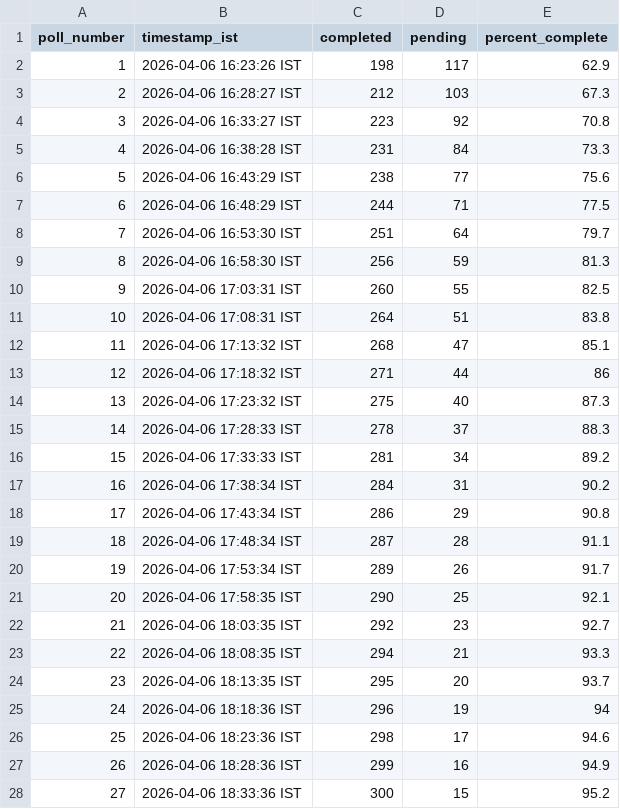
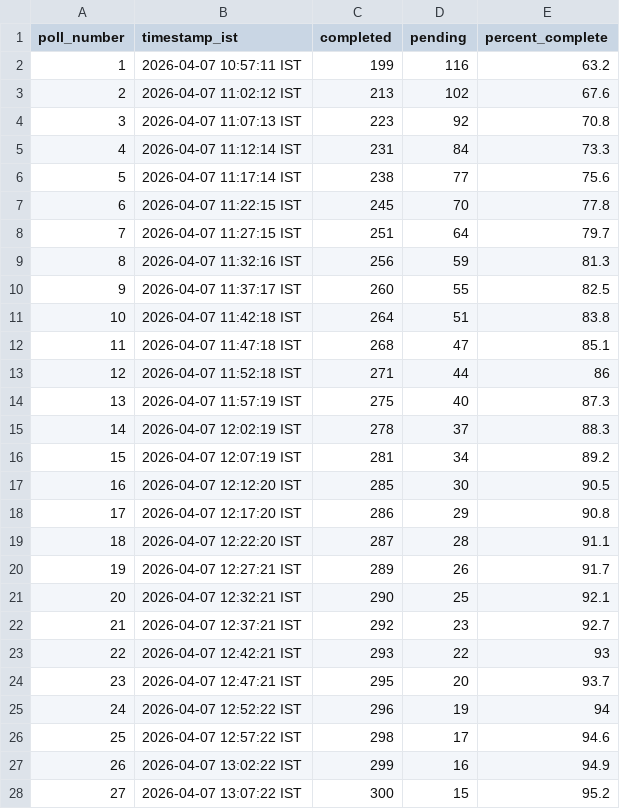
Before and after one commit to animesh-workplace/nc_spark_backend, a TSV file: benchmark/benchmark_monitoring_progress.tsv, drawn as a sheet; only a part is shown; the diff covers the shown part only.

Commit message:
updated file - benchmark/benchmark_monitoring_progress.tsv

```diff
--- a/benchmark/benchmark_monitoring_progress.tsv
+++ b/benchmark/benchmark_monitoring_progress.tsv
@@ -1,28 +1,28 @@
 "poll_number"	"timestamp_ist"	"completed"	"pending"	"percent_complete"
-1	2026-04-06 16:23:26 IST	198	117	62.9
-2	2026-04-06 16:28:27 IST	212	103	67.3
-3	2026-04-06 16:33:27 IST	223	92	70.8
-4	2026-04-06 16:38:28 IST	231	84	73.3
-5	2026-04-06 16:43:29 IST	238	77	75.6
-6	2026-04-06 16:48:29 IST	244	71	77.5
-7	2026-04-06 16:53:30 IST	251	64	79.7
-8	2026-04-06 16:58:30 IST	256	59	81.3
-9	2026-04-06 17:03:31 IST	260	55	82.5
-10	2026-04-06 17:08:31 IST	264	51	83.8
-11	2026-04-06 17:13:32 IST	268	47	85.1
-12	2026-04-06 17:18:32 IST	271	44	86
-13	2026-04-06 17:23:32 IST	275	40	87.3
-14	2026-04-06 17:28:33 IST	278	37	88.3
-15	2026-04-06 17:33:33 IST	281	34	89.2
-16	2026-04-06 17:38:34 IST	284	31	90.2
-17	2026-04-06 17:43:34 IST	286	29	90.8
-18	2026-04-06 17:48:34 IST	287	28	91.1
-19	2026-04-06 17:53:34 IST	289	26	91.7
-20	2026-04-06 17:58:35 IST	290	25	92.1
-21	2026-04-06 18:03:35 IST	292	23	92.7
-22	2026-04-06 18:08:35 IST	294	21	93.3
-23	2026-04-06 18:13:35 IST	295	20	93.7
-24	2026-04-06 18:18:36 IST	296	19	94
-25	2026-04-06 18:23:36 IST	298	17	94.6
-26	2026-04-06 18:28:36 IST	299	16	94.9
-27	2026-04-06 18:33:36 IST	300	15	95.2
+1	2026-04-07 10:57:11 IST	199	116	63.2
+2	2026-04-07 11:02:12 IST	213	102	67.6
+3	2026-04-07 11:07:13 IST	223	92	70.8
+4	2026-04-07 11:12:14 IST	231	84	73.3
+5	2026-04-07 11:17:14 IST	238	77	75.6
+6	2026-04-07 11:22:15 IST	245	70	77.8
+7	2026-04-07 11:27:15 IST	251	64	79.7
+8	2026-04-07 11:32:16 IST	256	59	81.3
+9	2026-04-07 11:37:17 IST	260	55	82.5
+10	2026-04-07 11:42:18 IST	264	51	83.8
+11	2026-04-07 11:47:18 IST	268	47	85.1
+12	2026-04-07 11:52:18 IST	271	44	86
+13	2026-04-07 11:57:19 IST	275	40	87.3
+14	2026-04-07 12:02:19 IST	278	37	88.3
+15	2026-04-07 12:07:19 IST	281	34	89.2
+16	2026-04-07 12:12:20 IST	285	30	90.5
+17	2026-04-07 12:17:20 IST	286	29	90.8
+18	2026-04-07 12:22:20 IST	287	28	91.1
+19	2026-04-07 12:27:21 IST	289	26	91.7
+20	2026-04-07 12:32:21 IST	290	25	92.1
+21	2026-04-07 12:37:21 IST	292	23	92.7
+22	2026-04-07 12:42:21 IST	293	22	93
+23	2026-04-07 12:47:21 IST	295	20	93.7
+24	2026-04-07 12:52:22 IST	296	19	94
+25	2026-04-07 12:57:22 IST	298	17	94.6
+26	2026-04-07 13:02:22 IST	299	16	94.9
+27	2026-04-07 13:07:22 IST	300	15	95.2
```
Also changed, not shown: 16 added rows and 1 edited cell elsewhere in this file.
